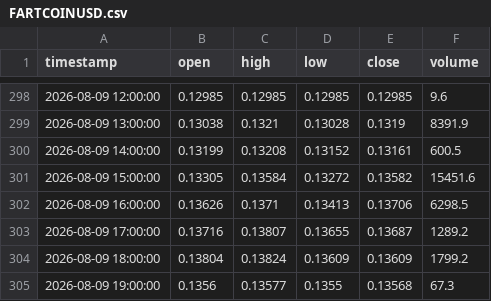
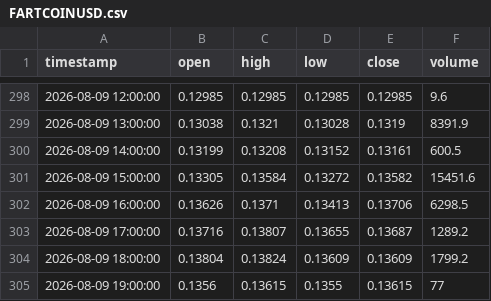
Before and after one commit to edwardsdiezel2008-svg/Trading, a CSV file: paper_trading/memecoins/FARTCOINUSD.csv, drawn as a sheet; only a part is shown, gaps mark what is left out.

```diff
--- a/paper_trading/memecoins/FARTCOINUSD.csv
+++ b/paper_trading/memecoins/FARTCOINUSD.csv
@@ -304,2 +304,2 @@ timestamp,open,high,low,close,volume
 2026-08-09 18:00:00,0.13804,0.13824,0.13609,0.13609,1799.2
-2026-08-09 19:00:00,0.1356,0.13577,0.1355,0.13568,67.3
+2026-08-09 19:00:00,0.1356,0.13615,0.1355,0.13615,77
```
Also changed, not shown: paper_trading/bars_15m.csv, paper_trading/memecoins/FLOKIUSD.csv, 24 other files.
